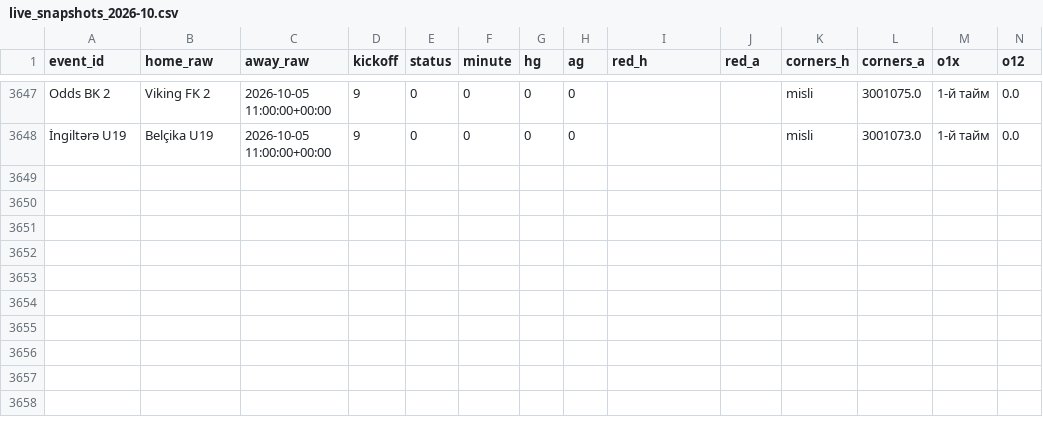
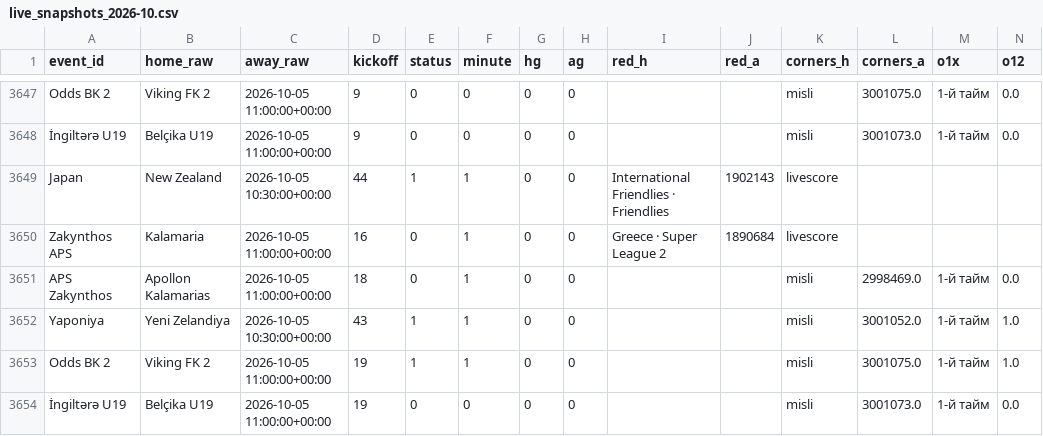
Before and after one commit to socceranalyser/soccer-analyser, a CSV file: live/live_snapshots_2026-10.csv, drawn as a sheet; only a part is shown, gaps mark what is left out; rows hold the shown columns only; the diff names each change by its address in the sheet, - before the commit and + after, or states it on an @@ line.

```diff
--- a/live/live_snapshots_2026-10.csv
+++ b/live/live_snapshots_2026-10.csv
+row 3649: Japan | New Zealand | 2026-10-05 10:30:00+00:00 | 44 | 1 | 1 | 0 | 0 | International Friendlies · Friendlies | 1902143 | livescore
+row 3650: Zakynthos APS | Kalamaria | 2026-10-05 11:00:00+00:00 | 16 | 0 | 1 | 0 | 0 | Greece · Super League 2 | 1890684 | livescore
+row 3651: APS Zakynthos | Apollon Kalamarias | 2026-10-05 11:00:00+00:00 | 18 | 0 | 1 | 0 | 0 |  |  | misli | 2998469.0 | 1-й тайм | 0.0
+row 3652: Yaponiya | Yeni Zelandiya | 2026-10-05 10:30:00+00:00 | 43 | 1 | 1 | 0 | 0 |  |  | misli | 3001052.0 | 1-й тайм | 1.0
+row 3653: Odds BK 2 | Viking FK 2 | 2026-10-05 11:00:00+00:00 | 19 | 1 | 1 | 0 | 0 |  |  | misli | 3001075.0 | 1-й тайм | 1.0
+row 3654: İngiltərə U19 | Belçika U19 | 2026-10-05 11:00:00+00:00 | 19 | 0 | 0 | 0 | 0 |  |  | misli | 3001073.0 | 1-й тайм | 0.0
```
